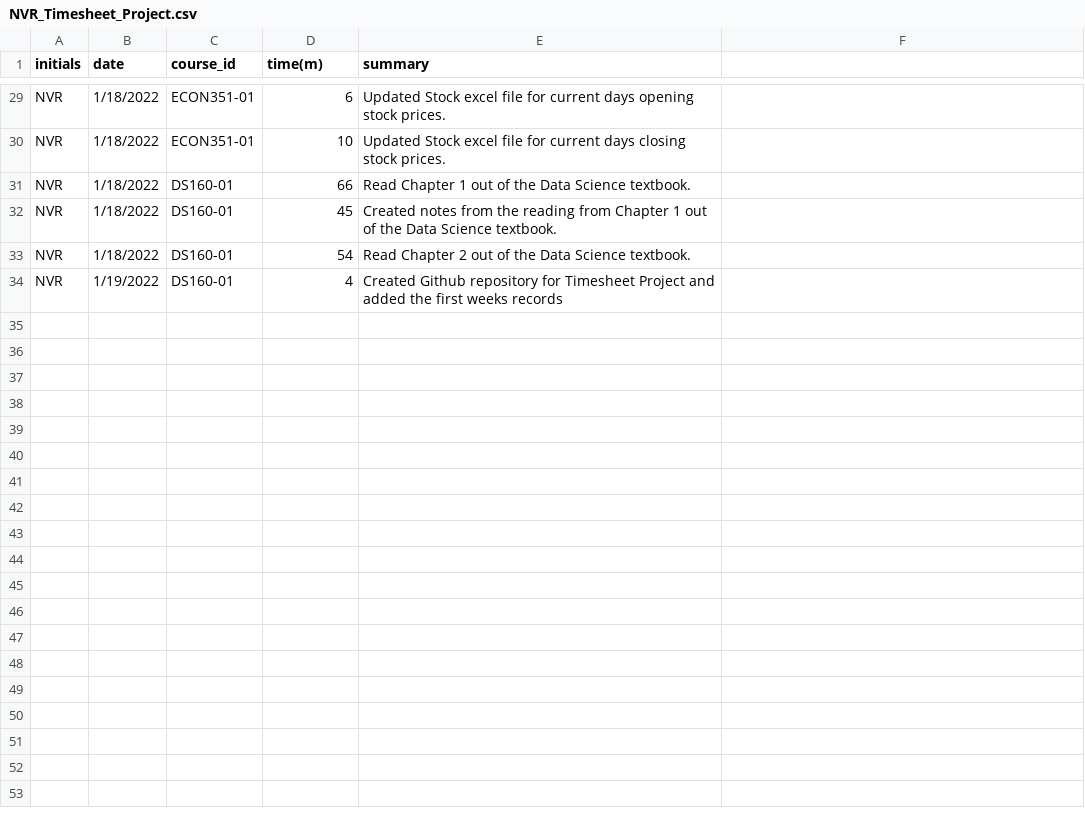
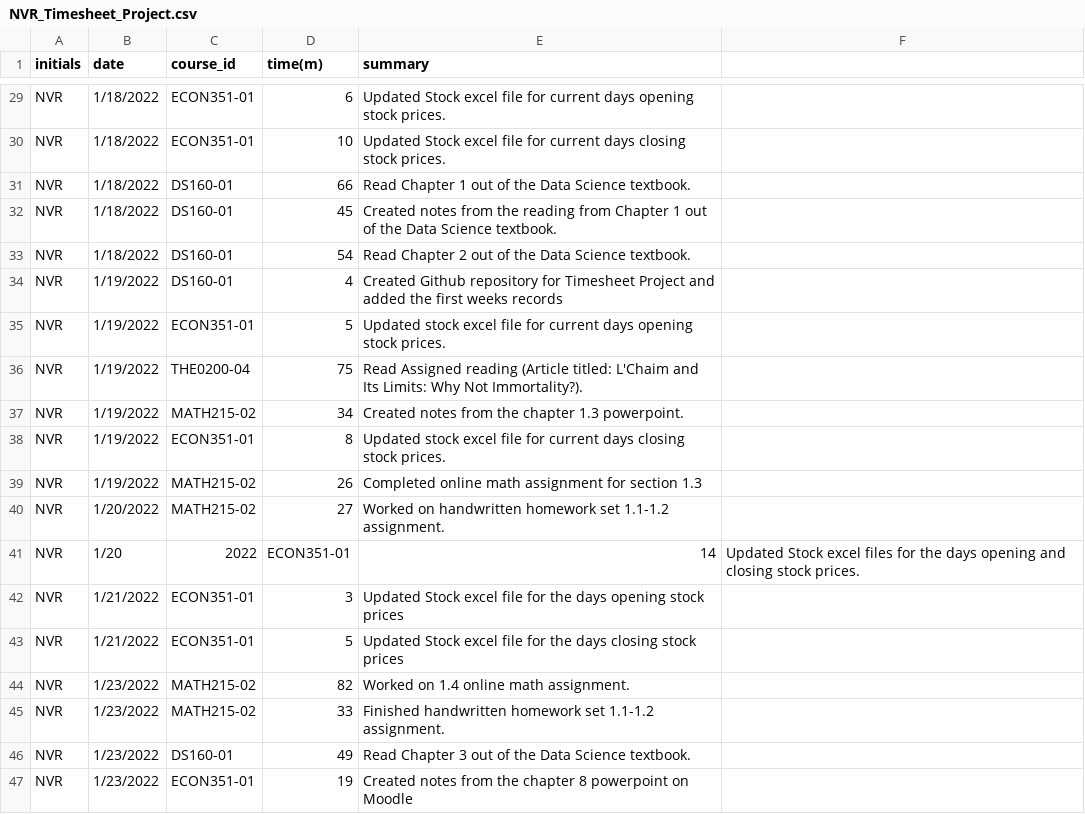
Before and after one commit to nromano2/NVR_Timesheet_Project, a CSV file: NVR_Timesheet_Project.csv, drawn as a sheet; only a part is shown, gaps mark what is left out.

Commit message:
update file

```diff
--- a/NVR_Timesheet_Project.csv
+++ b/NVR_Timesheet_Project.csv
@@ -34 +34,14 @@ NVR,1/18/2022,DS160-01,54,Read Chapter 2 out of the Data Science textbook.
 NVR,1/19/2022,DS160-01,4,Created Github repository for Timesheet Project and added the first weeks records
+NVR,1/19/2022,ECON351-01,5,Updated stock excel file for current days opening stock prices.
+NVR,1/19/2022,THE0200-04,75,Read Assigned reading (Article titled: L'Chaim and Its Limits: Why Not Immortality?).
+NVR,1/19/2022,MATH215-02,34,Created notes from the chapter 1.3 powerpoint.
+NVR,1/19/2022,ECON351-01,8,Updated stock excel file for current days closing stock prices.
+NVR,1/19/2022,MATH215-02,26,Completed online math assignment for section 1.3
+NVR,1/20/2022,MATH215-02,27,Worked on handwritten homework set 1.1-1.2 assignment.
+NVR,1/20,2022,ECON351-01,14,Updated Stock excel files for the days opening and closing stock prices.
+NVR,1/21/2022,ECON351-01,3,Updated Stock excel file for the days opening stock prices
+NVR,1/21/2022,ECON351-01,5,Updated Stock excel file for the days closing stock prices
+NVR,1/23/2022,MATH215-02,82,Worked on 1.4 online math assignment.
+NVR,1/23/2022,MATH215-02,33,Finished handwritten homework set 1.1-1.2 assignment.
+NVR,1/23/2022,DS160-01,49,Read Chapter 3 out of the Data Science textbook.
+NVR,1/23/2022,ECON351-01,19,Created notes from the chapter 8 powerpoint on Moodle
```
